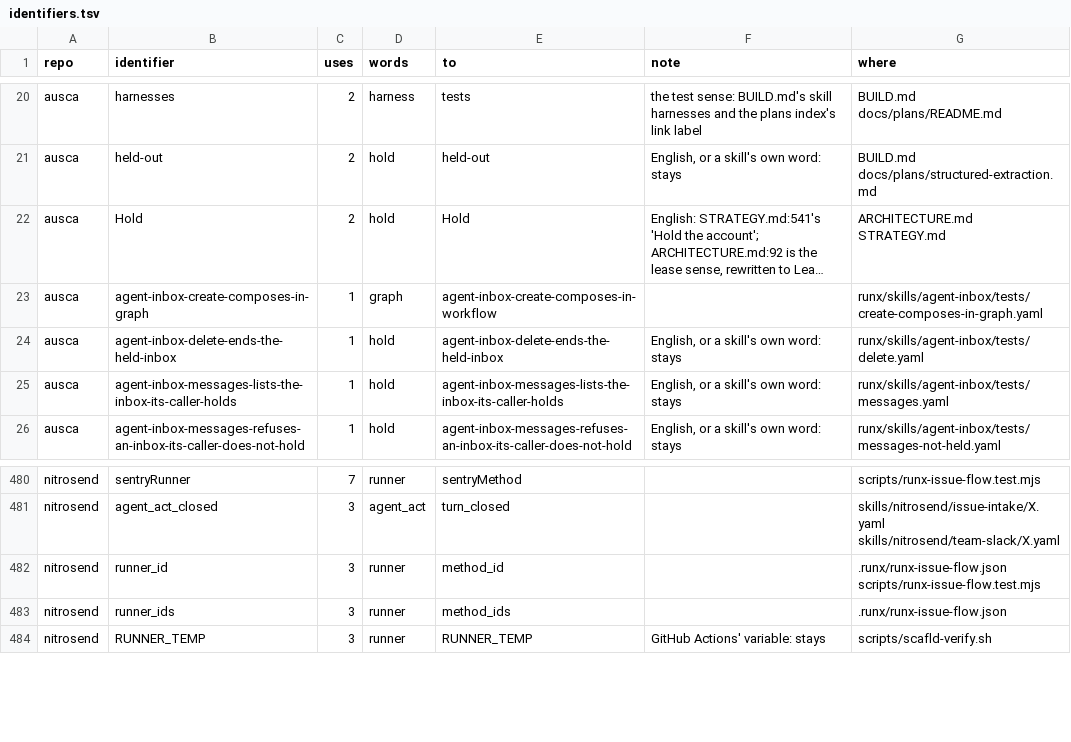
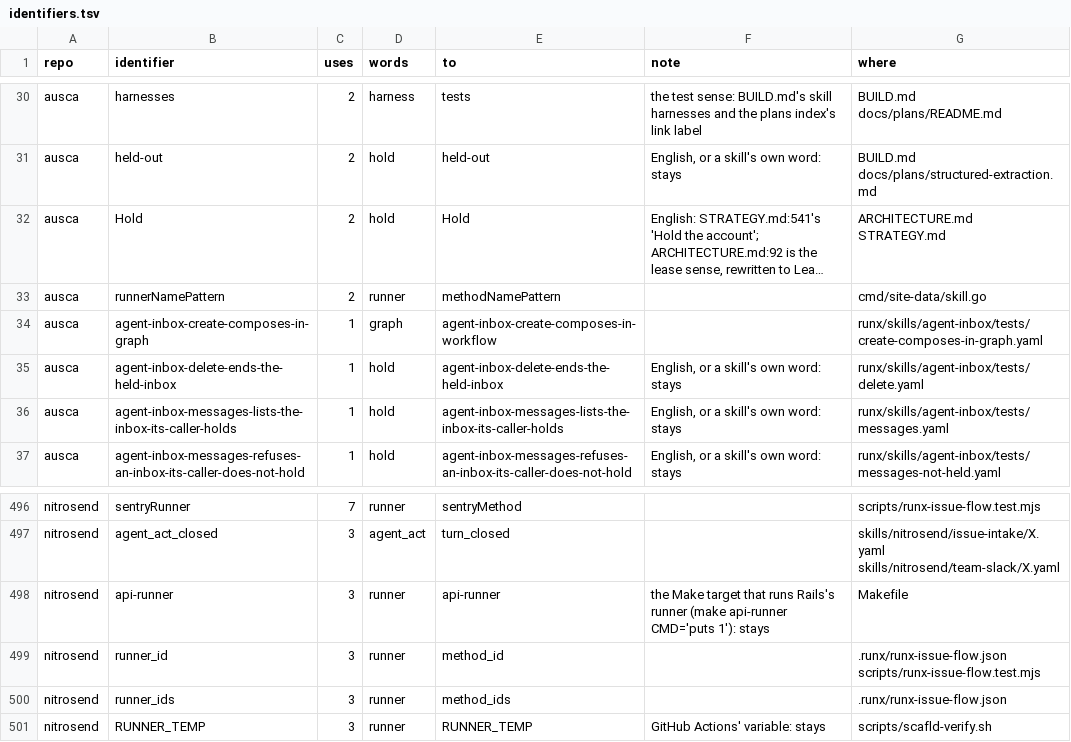
Before and after one commit to runxhq/runx, a TSV file: tools/convert/identifiers.tsv, drawn as a sheet; only a part is shown, gaps mark what is left out; long unchanged cells end in …; the diff covers the shown part only; the diff names each change by its address in the sheet, - before the commit and + after, or states it on an @@ line.

Commit message:
feat(convert): Ausca's Go names, and one of nitrosend's, in the table
The consumer session scanned Ausca's Go files and Makefile, now sources,
and filled the 17 names they hold, 16 in Ausca and nitrosend's api-runner.
Kam approved them as given, and they're added as filled.

Four are the lease sense: ClaimedHold becomes ClaimedLease, Holds becomes
Leases and heldCapability becomes leasedCapability, and three test names
say lease for what Runx holds for a purchase. runnerContract and
runnerNamePattern become methodContract and methodNamePattern. The rest
stay, as English, a package's closure, or another tool's runner.

```diff
--- a/tools/convert/identifiers.tsv
+++ b/tools/convert/identifiers.tsv
+row 33: ausca | runnerNamePattern | 2 | runner | methodNamePattern |  | cmd/site-data/skill.go
+row 498: nitrosend | api-runner | 3 | runner | api-runner | the Make target that runs Rails's runner (make api-runner CMD='puts 1'): stays | Makefile
```
Also changed, not shown: 15 added rows elsewhere in this file.
